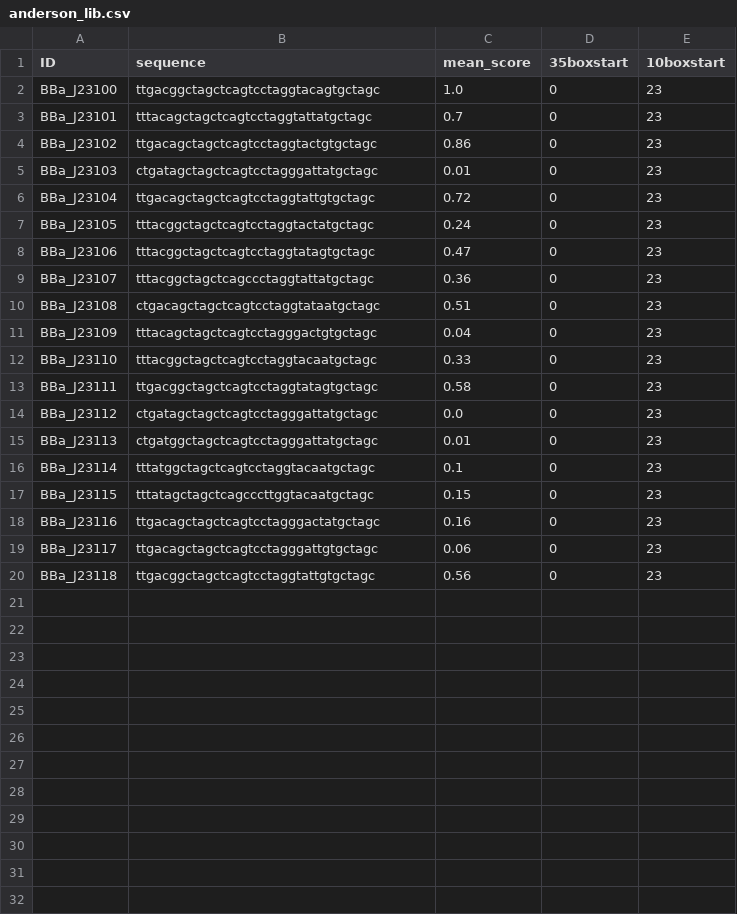
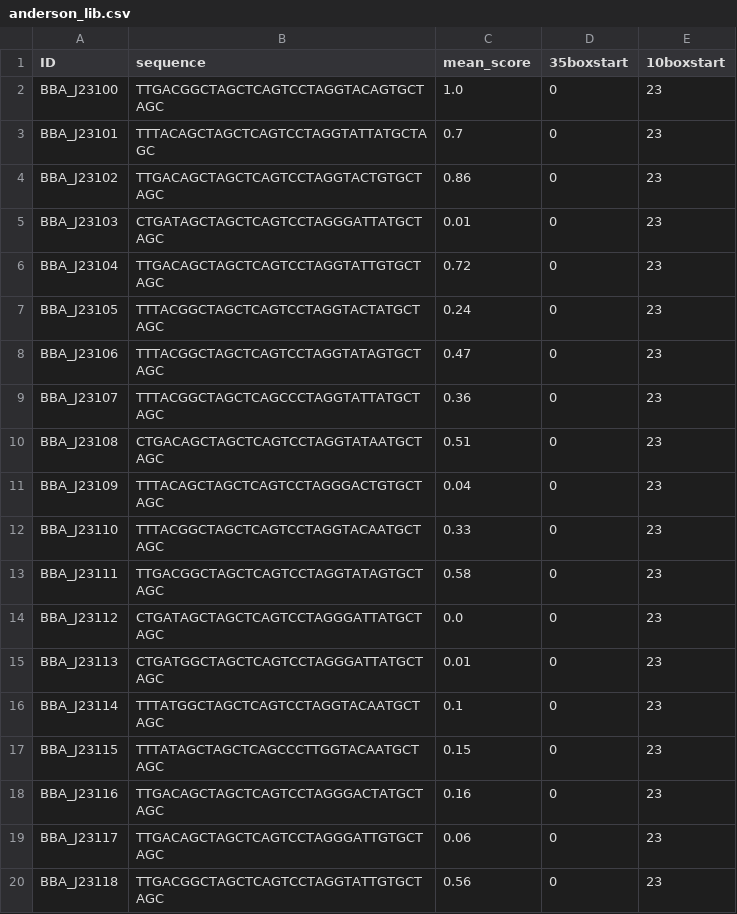
Before and after one commit to jdcla/prompred, a CSV file: data/external/anderson_lib.csv, drawn as a sheet.

```diff
--- a/data/external/anderson_lib.csv
+++ b/data/external/anderson_lib.csv
@@ -1,20 +1,20 @@
 ID,sequence,mean_score,35boxstart,10boxstart
-BBa_J23100,ttgacggctagctcagtcctaggtacagtgctagc,1.0,0,23
-BBa_J23101,tttacagctagctcagtcctaggtattatgctagc,0.7,0,23
-BBa_J23102,ttgacagctagctcagtcctaggtactgtgctagc,0.86,0,23
-BBa_J23103,ctgatagctagctcagtcctagggattatgctagc,0.01,0,23
-BBa_J23104,ttgacagctagctcagtcctaggtattgtgctagc,0.72,0,23
-BBa_J23105,tttacggctagctcagtcctaggtactatgctagc,0.24,0,23
-BBa_J23106,tttacggctagctcagtcctaggtatagtgctagc,0.47,0,23
-BBa_J23107,tttacggctagctcagccctaggtattatgctagc,0.36,0,23
-BBa_J23108,ctgacagctagctcagtcctaggtataatgctagc,0.51,0,23
-BBa_J23109,tttacagctagctcagtcctagggactgtgctagc,0.04,0,23
-BBa_J23110,tttacggctagctcagtcctaggtacaatgctagc,0.33,0,23
-BBa_J23111,ttgacggctagctcagtcctaggtatagtgctagc,0.58,0,23
-BBa_J23112,ctgatagctagctcagtcctagggattatgctagc,0.0,0,23
-BBa_J23113,ctgatggctagctcagtcctagggattatgctagc,0.01,0,23
-BBa_J23114,tttatggctagctcagtcctaggtacaatgctagc,0.1,0,23
-BBa_J23115,tttatagctagctcagcccttggtacaatgctagc,0.15,0,23
-BBa_J23116,ttgacagctagctcagtcctagggactatgctagc,0.16,0,23
-BBa_J23117,ttgacagctagctcagtcctagggattgtgctagc,0.06,0,23
-BBa_J23118,ttgacggctagctcagtcctaggtattgtgctagc,0.56,0,23
+BBA_J23100,TTGACGGCTAGCTCAGTCCTAGGTACAGTGCTAGC,1.0,0,23
+BBA_J23101,TTTACAGCTAGCTCAGTCCTAGGTATTATGCTAGC,0.7,0,23
+BBA_J23102,TTGACAGCTAGCTCAGTCCTAGGTACTGTGCTAGC,0.86,0,23
+BBA_J23103,CTGATAGCTAGCTCAGTCCTAGGGATTATGCTAGC,0.01,0,23
+BBA_J23104,TTGACAGCTAGCTCAGTCCTAGGTATTGTGCTAGC,0.72,0,23
+BBA_J23105,TTTACGGCTAGCTCAGTCCTAGGTACTATGCTAGC,0.24,0,23
+BBA_J23106,TTTACGGCTAGCTCAGTCCTAGGTATAGTGCTAGC,0.47,0,23
+BBA_J23107,TTTACGGCTAGCTCAGCCCTAGGTATTATGCTAGC,0.36,0,23
+BBA_J23108,CTGACAGCTAGCTCAGTCCTAGGTATAATGCTAGC,0.51,0,23
+BBA_J23109,TTTACAGCTAGCTCAGTCCTAGGGACTGTGCTAGC,0.04,0,23
+BBA_J23110,TTTACGGCTAGCTCAGTCCTAGGTACAATGCTAGC,0.33,0,23
+BBA_J23111,TTGACGGCTAGCTCAGTCCTAGGTATAGTGCTAGC,0.58,0,23
+BBA_J23112,CTGATAGCTAGCTCAGTCCTAGGGATTATGCTAGC,0.0,0,23
+BBA_J23113,CTGATGGCTAGCTCAGTCCTAGGGATTATGCTAGC,0.01,0,23
+BBA_J23114,TTTATGGCTAGCTCAGTCCTAGGTACAATGCTAGC,0.1,0,23
+BBA_J23115,TTTATAGCTAGCTCAGCCCTTGGTACAATGCTAGC,0.15,0,23
+BBA_J23116,TTGACAGCTAGCTCAGTCCTAGGGACTATGCTAGC,0.16,0,23
+BBA_J23117,TTGACAGCTAGCTCAGTCCTAGGGATTGTGCTAGC,0.06,0,23
+BBA_J23118,TTGACGGCTAGCTCAGTCCTAGGTATTGTGCTAGC,0.56,0,23
```
Also changed, not shown: data/interim/pw_anderson_prom_lib.csv, data/interim/pw_brewster_prom_lib.csv, 38 other files.
